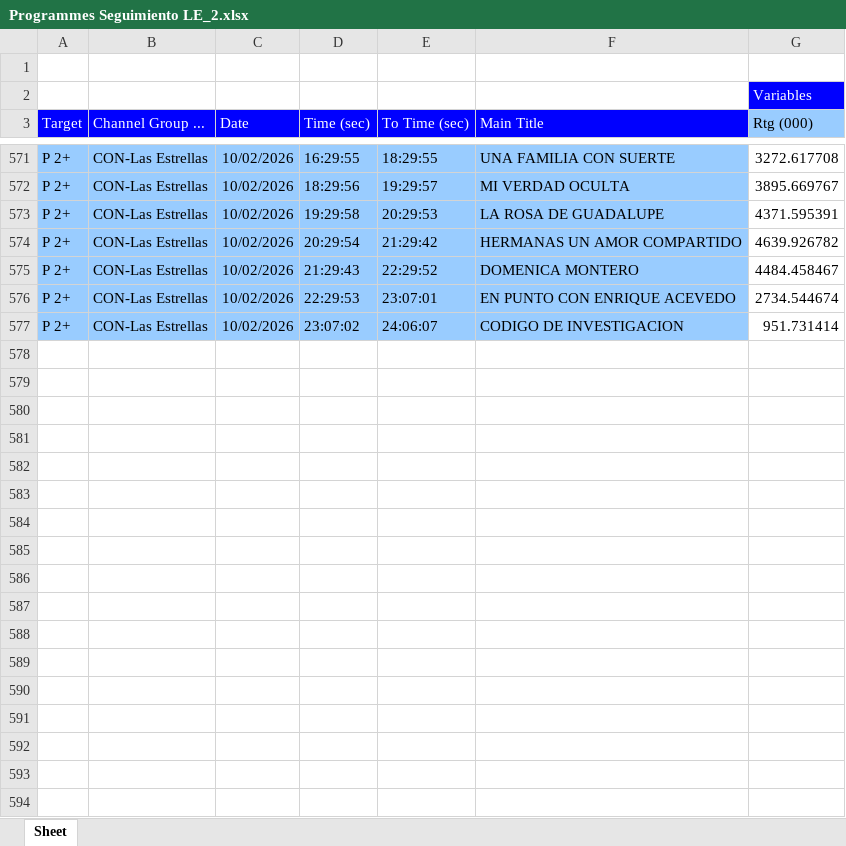
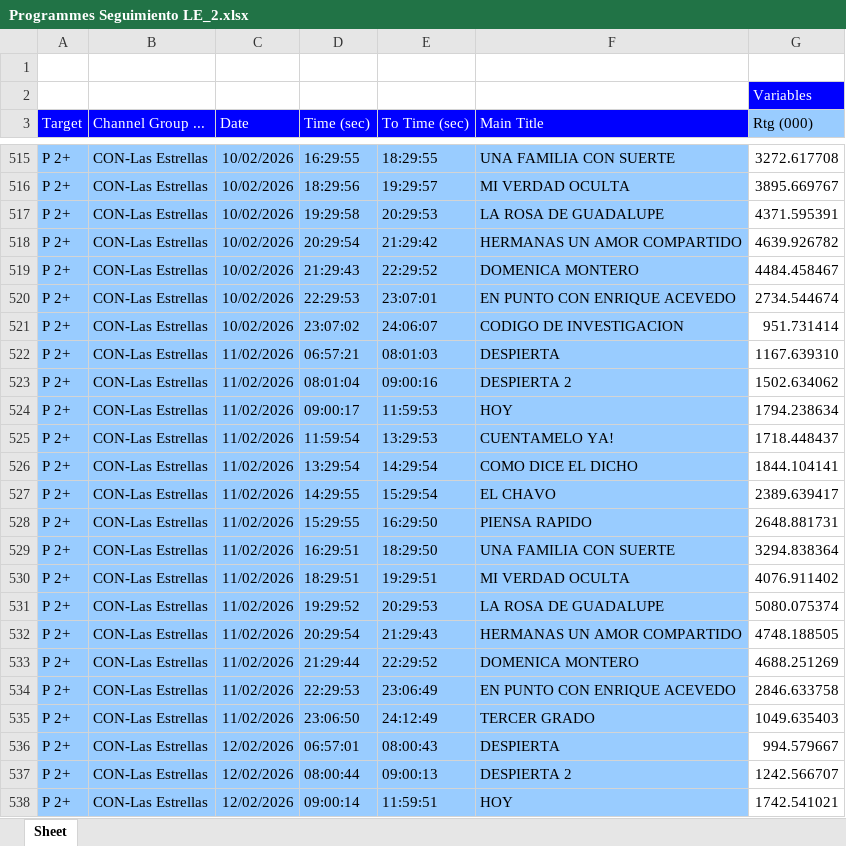
Before and after one commit to moonkey1995/Seguimiento-LE, an Excel workbook: Programmes Seguimiento LE_2.xlsx, sheet Sheet, drawn as a sheet; only a part is shown, gaps mark what is left out; values as stored, in another font and other column widths than the file's, no borders; the diff covers the shown part only; the diff names each change by its address in the sheet, - before the commit and + after, or states it on an @@ line.

```diff
--- a/Programmes Seguimiento LE_2.xlsx (sheet Sheet)
+++ b/Programmes Seguimiento LE_2.xlsx (sheet Sheet)
+row 522: P 2+ | CON-Las Estrellas | 11/02/2026 | 06:57:21 | 08:01:03 | DESPIERTA | 1167.639310
+row 523: P 2+ | CON-Las Estrellas | 11/02/2026 | 08:01:04 | 09:00:16 | DESPIERTA 2 | 1502.634062
+row 524: P 2+ | CON-Las Estrellas | 11/02/2026 | 09:00:17 | 11:59:53 | HOY | 1794.238634
+row 525: P 2+ | CON-Las Estrellas | 11/02/2026 | 11:59:54 | 13:29:53 | CUENTAMELO YA! | 1718.448437
+row 526: P 2+ | CON-Las Estrellas | 11/02/2026 | 13:29:54 | 14:29:54 | COMO DICE EL DICHO | 1844.104141
+row 527: P 2+ | CON-Las Estrellas | 11/02/2026 | 14:29:55 | 15:29:54 | EL CHAVO | 2389.639417
+row 528: P 2+ | CON-Las Estrellas | 11/02/2026 | 15:29:55 | 16:29:50 | PIENSA RAPIDO | 2648.881731
+row 529: P 2+ | CON-Las Estrellas | 11/02/2026 | 16:29:51 | 18:29:50 | UNA FAMILIA CON SUERTE | 3294.838364
+row 530: P 2+ | CON-Las Estrellas | 11/02/2026 | 18:29:51 | 19:29:51 | MI VERDAD OCULTA | 4076.911402
+row 531: P 2+ | CON-Las Estrellas | 11/02/2026 | 19:29:52 | 20:29:53 | LA ROSA DE GUADALUPE | 5080.075374
+row 532: P 2+ | CON-Las Estrellas | 11/02/2026 | 20:29:54 | 21:29:43 | HERMANAS UN AMOR COMPARTIDO | 4748.188505
+row 533: P 2+ | CON-Las Estrellas | 11/02/2026 | 21:29:44 | 22:29:52 | DOMENICA MONTERO | 4688.251269
+row 534: P 2+ | CON-Las Estrellas | 11/02/2026 | 22:29:53 | 23:06:49 | EN PUNTO CON ENRIQUE ACEVEDO | 2846.633758
+row 535: P 2+ | CON-Las Estrellas | 11/02/2026 | 23:06:50 | 24:12:49 | TERCER GRADO | 1049.635403
+row 536: P 2+ | CON-Las Estrellas | 12/02/2026 | 06:57:01 | 08:00:43 | DESPIERTA | 994.579667
+row 537: P 2+ | CON-Las Estrellas | 12/02/2026 | 08:00:44 | 09:00:13 | DESPIERTA 2 | 1242.566707
+row 538: P 2+ | CON-Las Estrellas | 12/02/2026 | 09:00:14 | 11:59:51 | HOY | 1742.541021
```
Also changed, not shown: 25 added rows and 56 removed rows elsewhere in this sheet, 1 other file.
